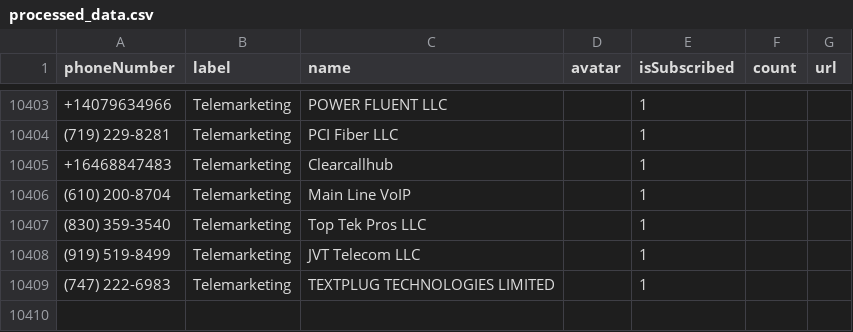
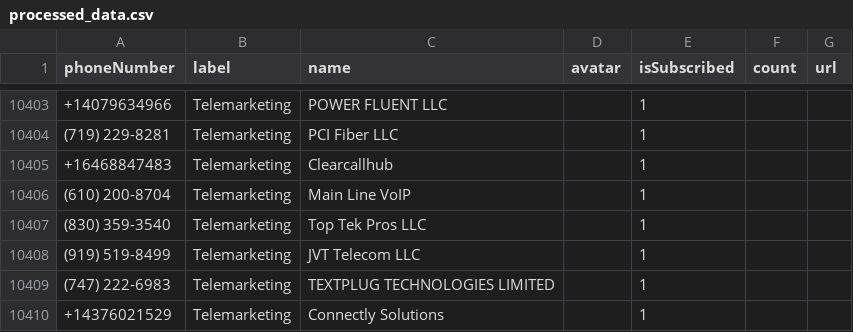
Before and after one commit to haygcao/vccard, a CSV file: US/processed_data.csv, drawn as a sheet; only a part is shown, gaps mark what is left out; the diff names each change by its address in the sheet, - before the commit and + after, or states it on an @@ line.

```diff
--- a/US/processed_data.csv
+++ b/US/processed_data.csv
+row 10410: +14376021529 | Telemarketing | Connectly Solutions |  | 1
```
Also changed, not shown: US/processed_v2.csv.
